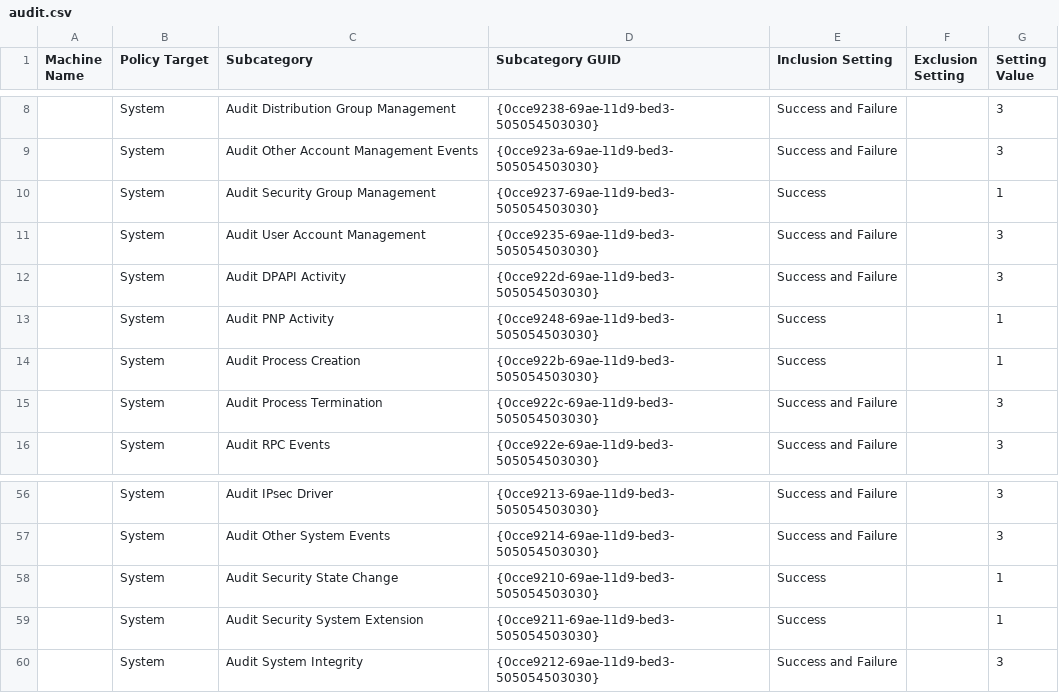
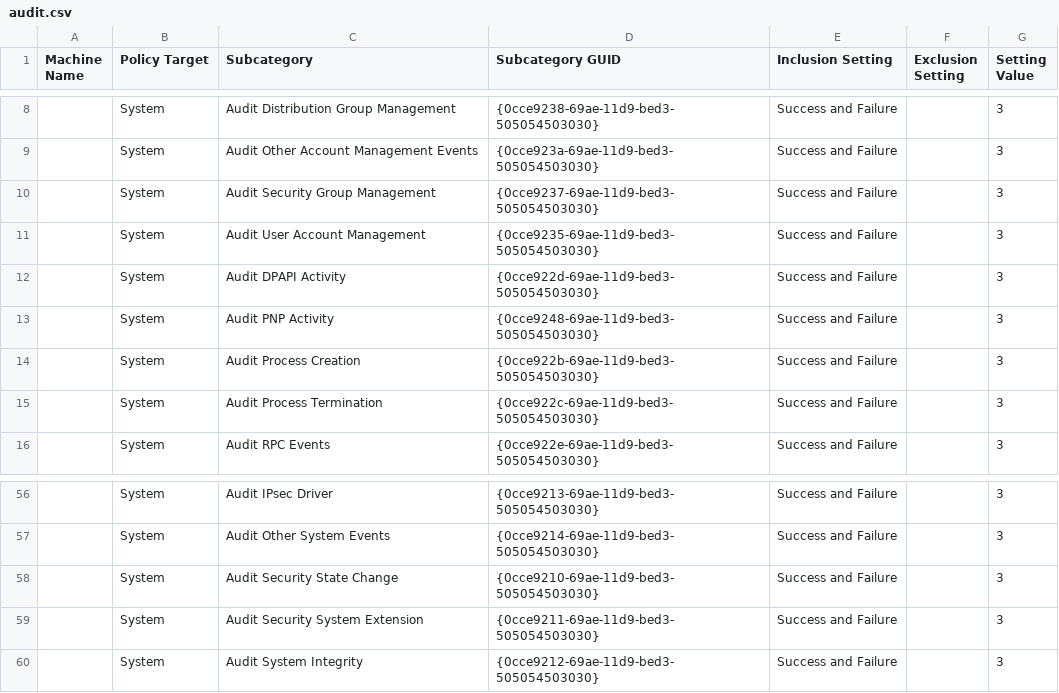
Before and after one commit to DropTheTableTacos/CyberPatriot_Windows_Scripts, a CSV file: sctbaselines/Win10_1803/Chad_1803/Good/DomainSysvol/GPO/Machine/microsoft/windows nt/Audit/audit.csv, drawn as a sheet; only a part is shown, gaps mark what is left out; the diff covers the shown part only.

Commit message:
made sure all audit were set to success and failure, ig SCT is fine now

```diff
--- a/sctbaselines/Win10_1803/Chad_1803/Good/DomainSysvol/GPO/Machine/microsoft/windows nt/Audit/audit.csv
+++ b/sctbaselines/Win10_1803/Chad_1803/Good/DomainSysvol/GPO/Machine/microsoft/windows nt/Audit/audit.csv
@@ -9,7 +9,7 @@ Machine Name,Policy Target,Subcategory,Subcategory GUID,Inclusion Setting,Exclus
 ,System,Audit Other Account Management Events,{0cce923a-69ae-11d9-bed3-505054503030},Success and Failure,,3
-,System,Audit Security Group Management,{0cce9237-69ae-11d9-bed3-505054503030},Success,,1
+,System,Audit Security Group Management,{0cce9237-69ae-11d9-bed3-505054503030},Success and Failure,,3
 ,System,Audit User Account Management,{0cce9235-69ae-11d9-bed3-505054503030},Success and Failure,,3
 ,System,Audit DPAPI Activity,{0cce922d-69ae-11d9-bed3-505054503030},Success and Failure,,3
-,System,Audit PNP Activity,{0cce9248-69ae-11d9-bed3-505054503030},Success,,1
-,System,Audit Process Creation,{0cce922b-69ae-11d9-bed3-505054503030},Success,,1
+,System,Audit PNP Activity,{0cce9248-69ae-11d9-bed3-505054503030},Success and Failure,,3
+,System,Audit Process Creation,{0cce922b-69ae-11d9-bed3-505054503030},Success and Failure,,3
 ,System,Audit Process Termination,{0cce922c-69ae-11d9-bed3-505054503030},Success and Failure,,3
@@ -57,4 +57,4 @@ Machine Name,Policy Target,Subcategory,Subcategory GUID,Inclusion Setting,Exclus
 ,System,Audit Other System Events,{0cce9214-69ae-11d9-bed3-505054503030},Success and Failure,,3
-,System,Audit Security State Change,{0cce9210-69ae-11d9-bed3-505054503030},Success,,1
-,System,Audit Security System Extension,{0cce9211-69ae-11d9-bed3-505054503030},Success,,1
+,System,Audit Security State Change,{0cce9210-69ae-11d9-bed3-505054503030},Success and Failure,,3
+,System,Audit Security System Extension,{0cce9211-69ae-11d9-bed3-505054503030},Success and Failure,,3
 ,System,Audit System Integrity,{0cce9212-69ae-11d9-bed3-505054503030},Success and Failure,,3
```
Also changed, not shown: 18 edited cells elsewhere in this file, sctbaselines/Server2012/Chad_Server2012/Good/DomainSysvol/GPO/Machine/microsoft/windows nt/Audit/audit.csv, sctbaselines/Server2016_1607/Chad_1607/Good/DomainSysvol/GPO/Machine/microsoft/windows nt/Audit/audit.csv, 11 other files.
